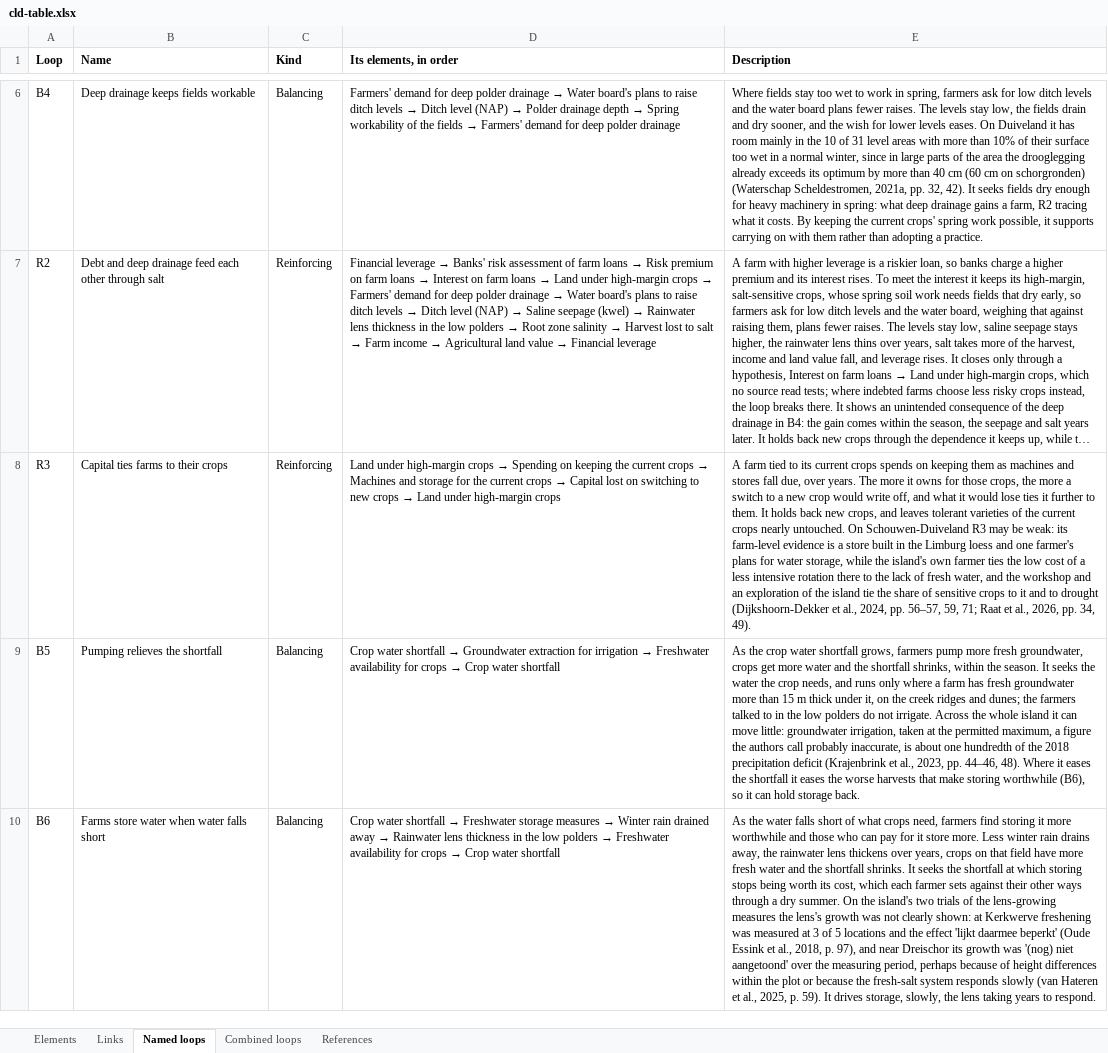
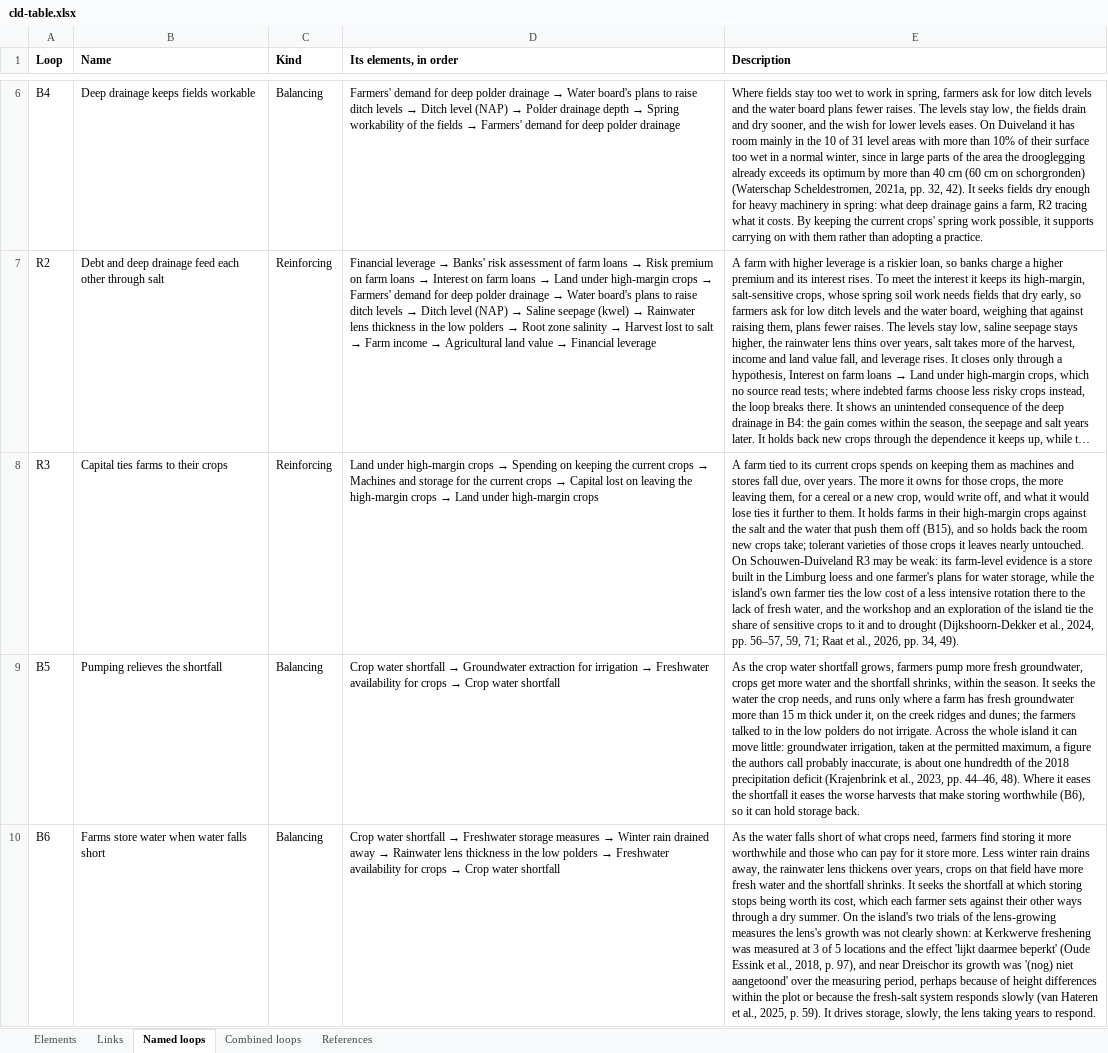
Before and after one commit to jordyzuidam2003-bot/zeeland-cld, an Excel workbook: docs/tables/cld-table.xlsx, sheet Named loops, drawn as a sheet; only a part is shown, gaps mark what is left out; long unchanged cells end in …; values as stored, in another font and other column widths than the file's, no borders; the diff names each change by its address in the sheet, - before the commit and + after, or states it on an @@ line.

Commit message:
Into cld.json, as tried in the working version: Capital lost on switching to new crops relabelled Capital lost on leaving the high-margin crops: it is lost whatever follows, a cereal or a new crop, so R3 holds farms in the high-margin crops; Land u (CitationCheck/batch27/move27.py)
Change: Capital lost on switching to new crops relabelled *Capital lost on leaving the high-margin crops*, lost whatever follows, so R3 holds farms in the high-margin crops; *Land under high-margin crops* → *Capital lost on leaving the high-margin crops* delayed, the know-how it folds building up over years
Argument: Machines suited to one or a few crops and the stores serve neither cereals nor quinoa (Bonnet & Tiktak, 2025, p. 45; van Loo, 2023, p. 75; Polman et al., 2026, pp. 4, 15, 17). The delay keeps the slowness of the folded know-how; the link stays a hypothesis. R3 keeps its polarity.
Agreed: Jordy and Lenne, 2026-11-28

```diff
--- a/docs/tables/cld-table.xlsx (sheet Named loops)
+++ b/docs/tables/cld-table.xlsx (sheet Named loops)
-D8 (Its elements, in order): …lost on switching to new crops →…
+D8 (Its elements, in order): …lost on leaving the high-margin crops →…
-E8 (Description): …the more a switch to a new crop would write off, and what it would lose ties it further to them. It holds back new crops, and leaves tolerant varieties of the current crops nearly untouched.…
+E8 (Description): …the more leaving them, for a cereal or a new crop, would write off, and what it would lose ties it further to them. It holds farms in their high-margin crops against the salt and the water that push them off (B15), and so holds back the room new crops take; tolerant varieties of those crops it leaves nearly untouched.…
```
Also changed, not shown: sheet Links, sheet Elements, sheet Combined loops, 12 other files.
